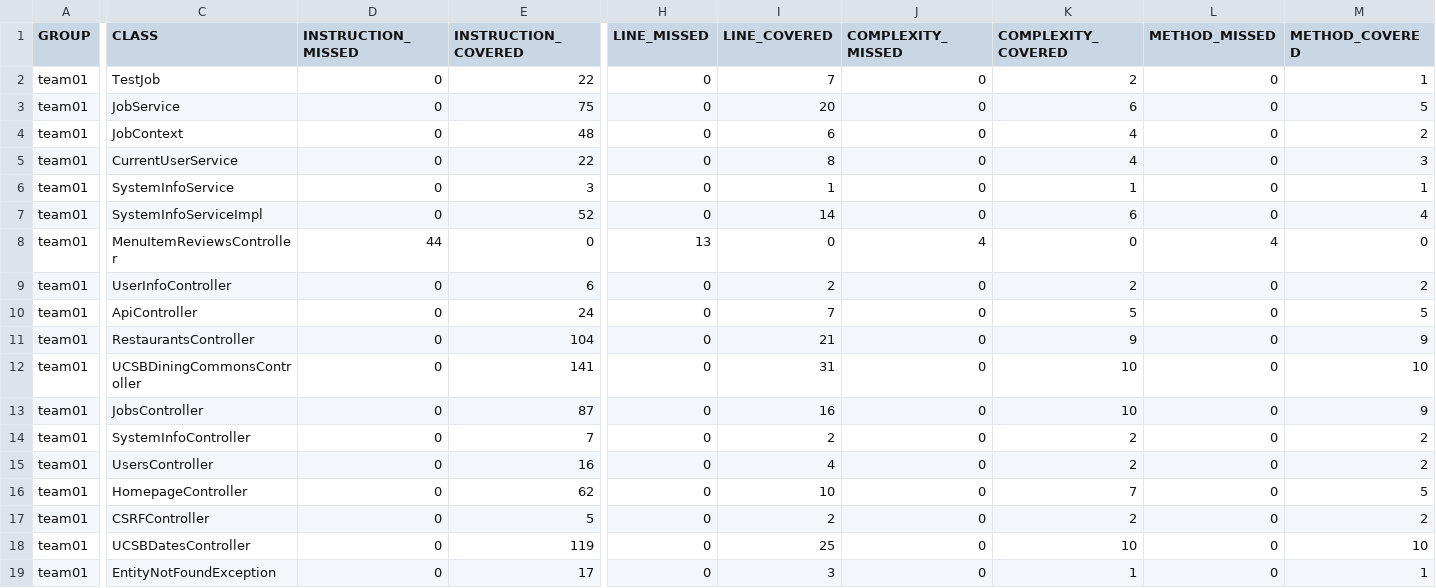
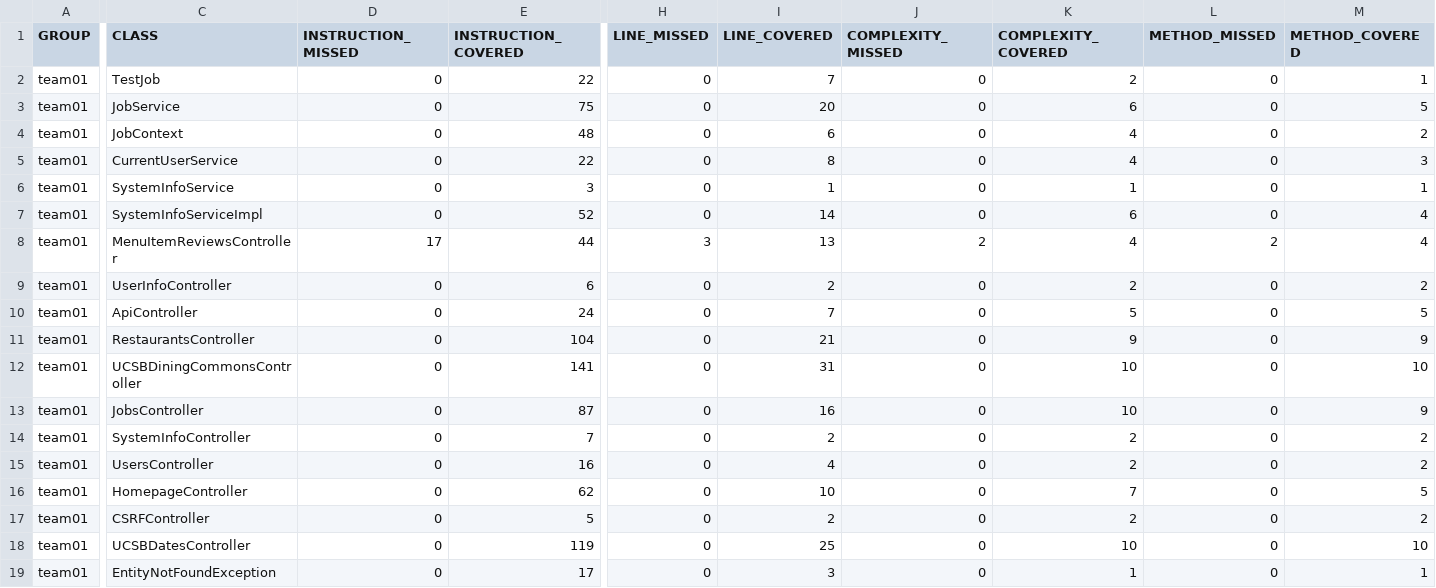
Before and after one commit to ucsb-cs156-s25/team01-s25-15, a CSV file: jacoco/jacoco.csv, drawn as a sheet; only a part is shown, gaps mark what is left out; the diff names each change by its address in the sheet, - before the commit and + after, or states it on an @@ line.

```diff
--- a/jacoco/jacoco.csv
+++ b/jacoco/jacoco.csv
-D8 (INSTRUCTION_MISSED): 44
+D8 (INSTRUCTION_MISSED): 17
-E8 (INSTRUCTION_COVERED): 0
+E8 (INSTRUCTION_COVERED): 44
-H8 (LINE_MISSED): 13
+H8 (LINE_MISSED): 3
-I8 (LINE_COVERED): 0
+I8 (LINE_COVERED): 13
-J8 (COMPLEXITY_MISSED): 4
+J8 (COMPLEXITY_MISSED): 2
-K8 (COMPLEXITY_COVERED): 0
+K8 (COMPLEXITY_COVERED): 4
-L8 (METHOD_MISSED): 4
+L8 (METHOD_MISSED): 2
-M8 (METHOD_COVERED): 0
+M8 (METHOD_COVERED): 4
```
Also changed, not shown: 7 other files.
